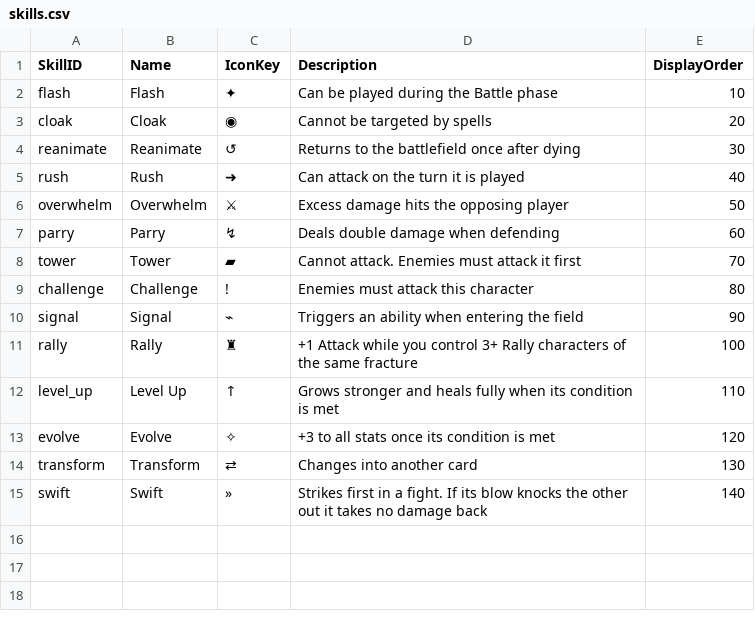
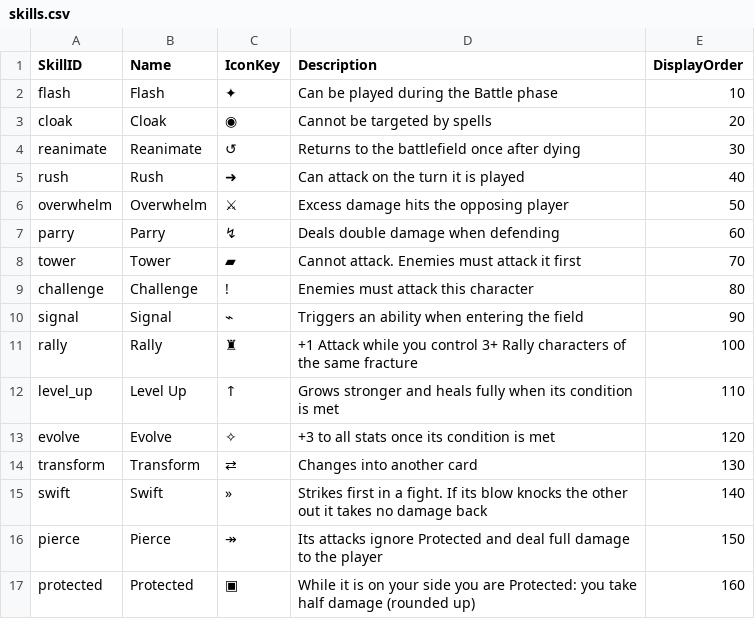
Before and after one commit to dmolloy98-stack-stack/Shardfall_TCG, a CSV file: data/skills.csv, drawn as a sheet.

```diff
--- a/data/skills.csv
+++ b/data/skills.csv
@@ -15 +15,3 @@ transform,Transform,⇄,Changes into another card,130
 swift,Swift,»,Strikes first in a fight. If its blow knocks the other out it takes no damage back,140
+pierce,Pierce,↠,Its attacks ignore Protected and deal full damage to the player,150
+protected,Protected,▣,While it is on your side you are Protected: you take half damage (rounded up),160
```
Also changed, not shown: data/cards.csv, data/game_rules.csv, 8 other files.
